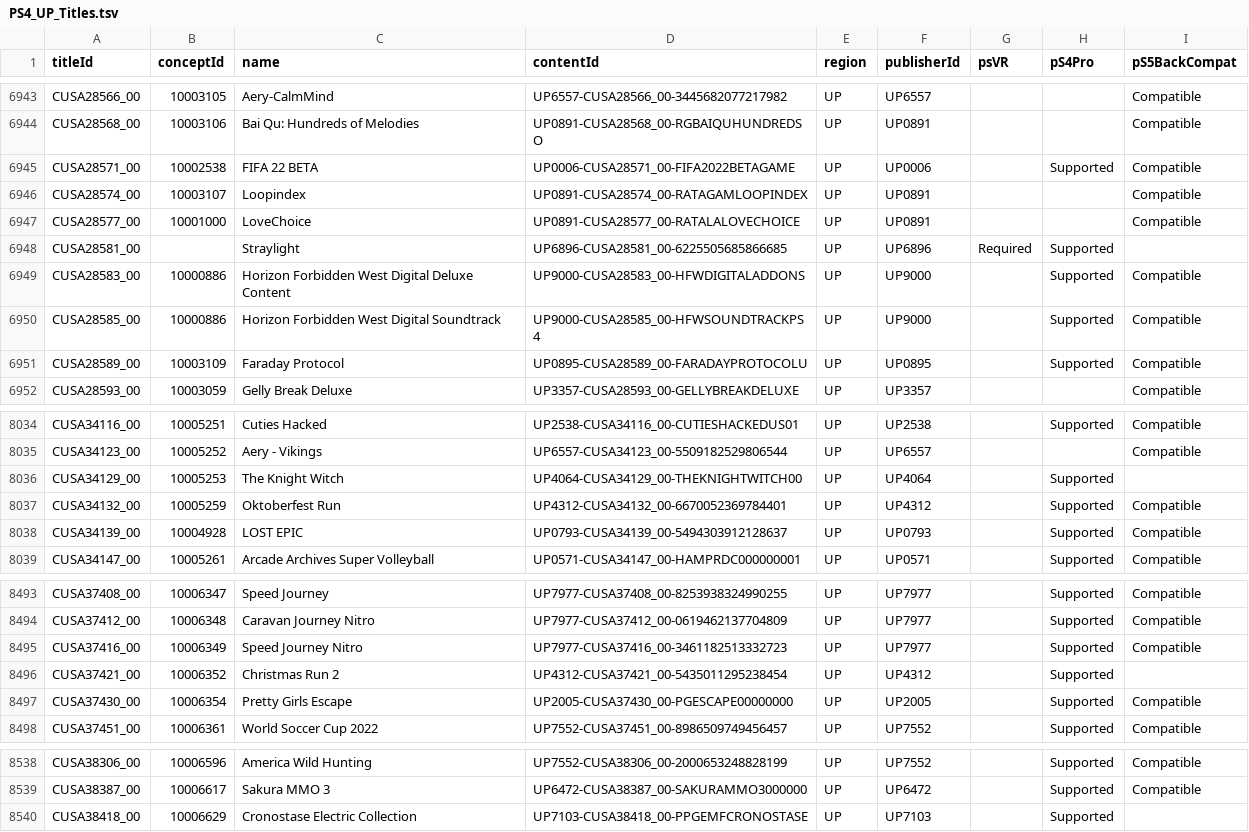
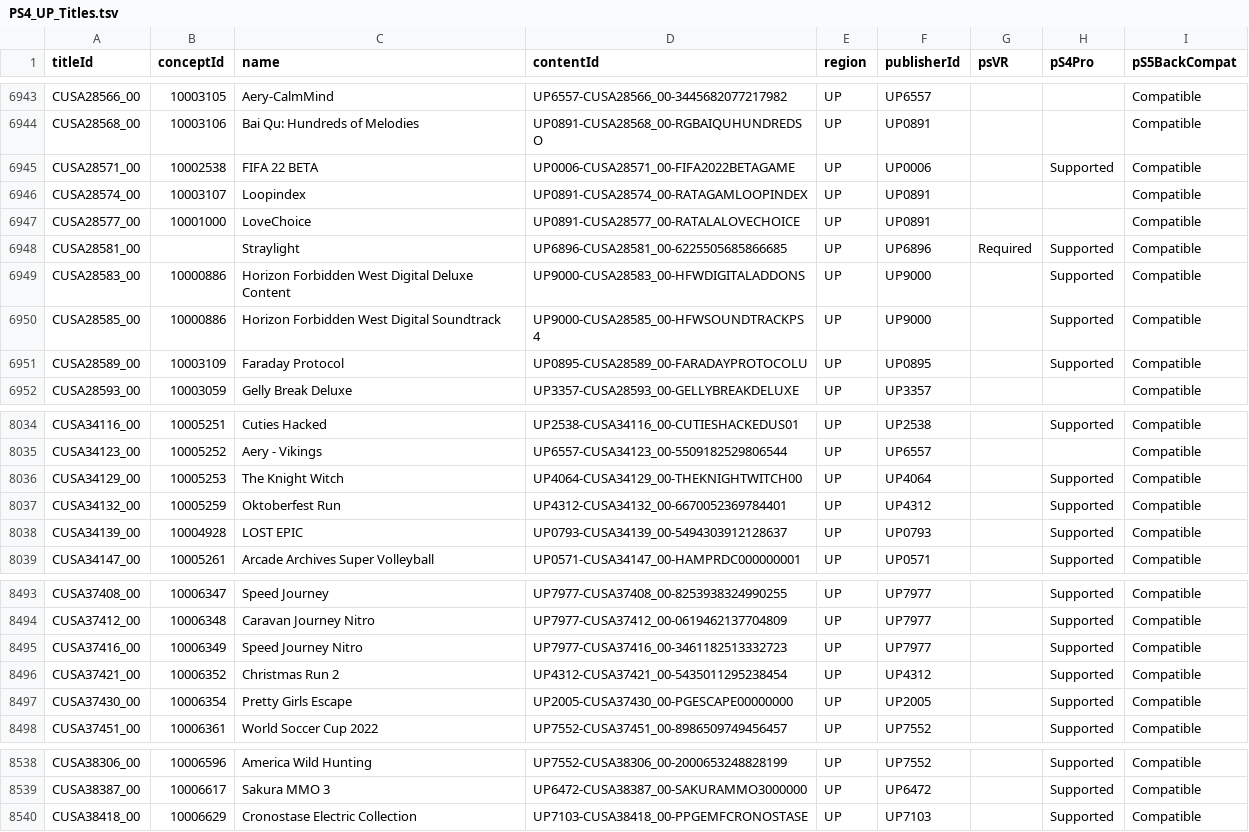
Before and after one commit to andshrew/PlayStation-Titles, a TSV file: Region/America/PS4_UP_Titles.tsv, drawn as a sheet; only a part is shown, gaps mark what is left out.

Commit message:
Refreshed title data

```diff
--- a/Region/America/PS4_UP_Titles.tsv
+++ b/Region/America/PS4_UP_Titles.tsv
@@ -6947,3 +6947,3 @@ CUSA28574_00	10003107	Loopindex	UP0891-CUSA28574_00-RATAGAMLOOPINDEX	UP	UP0891
 CUSA28577_00	10001000	LoveChoice	UP0891-CUSA28577_00-RATALALOVECHOICE	UP	UP0891			Compatible
-CUSA28581_00		Straylight	UP6896-CUSA28581_00-6225505685866685	UP	UP6896	Required	Supported	
+CUSA28581_00		Straylight	UP6896-CUSA28581_00-6225505685866685	UP	UP6896	Required	Supported	Compatible
 CUSA28583_00	10000886	Horizon Forbidden West Digital Deluxe Content	UP9000-CUSA28583_00-HFWDIGITALADDONS	UP	UP9000		Supported	Compatible
@@ -8035,3 +8035,3 @@ CUSA34116_00	10005251	Cuties Hacked	UP2538-CUSA34116_00-CUTIESHACKEDUS01	UP	UP25
 CUSA34123_00	10005252	Aery - Vikings	UP6557-CUSA34123_00-5509182529806544	UP	UP6557			Compatible
-CUSA34129_00	10005253	The Knight Witch	UP4064-CUSA34129_00-THEKNIGHTWITCH00	UP	UP4064		Supported	
+CUSA34129_00	10005253	The Knight Witch	UP4064-CUSA34129_00-THEKNIGHTWITCH00	UP	UP4064		Supported	Compatible
 CUSA34132_00	10005259	Oktoberfest Run	UP4312-CUSA34132_00-6670052369784401	UP	UP4312		Supported	Compatible
@@ -8495,3 +8495,3 @@ CUSA37412_00	10006348	Caravan Journey Nitro	UP7977-CUSA37412_00-0619462137704809
 CUSA37416_00	10006349	Speed Journey Nitro	UP7977-CUSA37416_00-3461182513332723	UP	UP7977		Supported	Compatible
-CUSA37421_00	10006352	Christmas Run 2	UP4312-CUSA37421_00-5435011295238454	UP	UP4312		Supported	
+CUSA37421_00	10006352	Christmas Run 2	UP4312-CUSA37421_00-5435011295238454	UP	UP4312		Supported	Compatible
 CUSA37430_00	10006354	Pretty Girls Escape	UP2005-CUSA37430_00-PGESCAPE00000000	UP	UP2005		Supported	Compatible
@@ -8539,2 +8539,2 @@ CUSA38306_00	10006596	America Wild Hunting	UP7552-CUSA38306_00-2000653248828199
 CUSA38387_00	10006617	Sakura MMO 3	UP6472-CUSA38387_00-SAKURAMMO3000000	UP	UP6472		Supported	Compatible
-CUSA38418_00	10006629	Cronostase Electric Collection	UP7103-CUSA38418_00-PPGEMFCRONOSTASE	UP	UP7103		Supported	
+CUSA38418_00	10006629	Cronostase Electric Collection	UP7103-CUSA38418_00-PPGEMFCRONOSTASE	UP	UP7103		Supported	Compatible
```
Also changed, not shown: Region/America/PS4_UP_Titles_by_Concept.tsv, Region/America/PS4_UP_Titles_by_Name.tsv, 13 other files.
